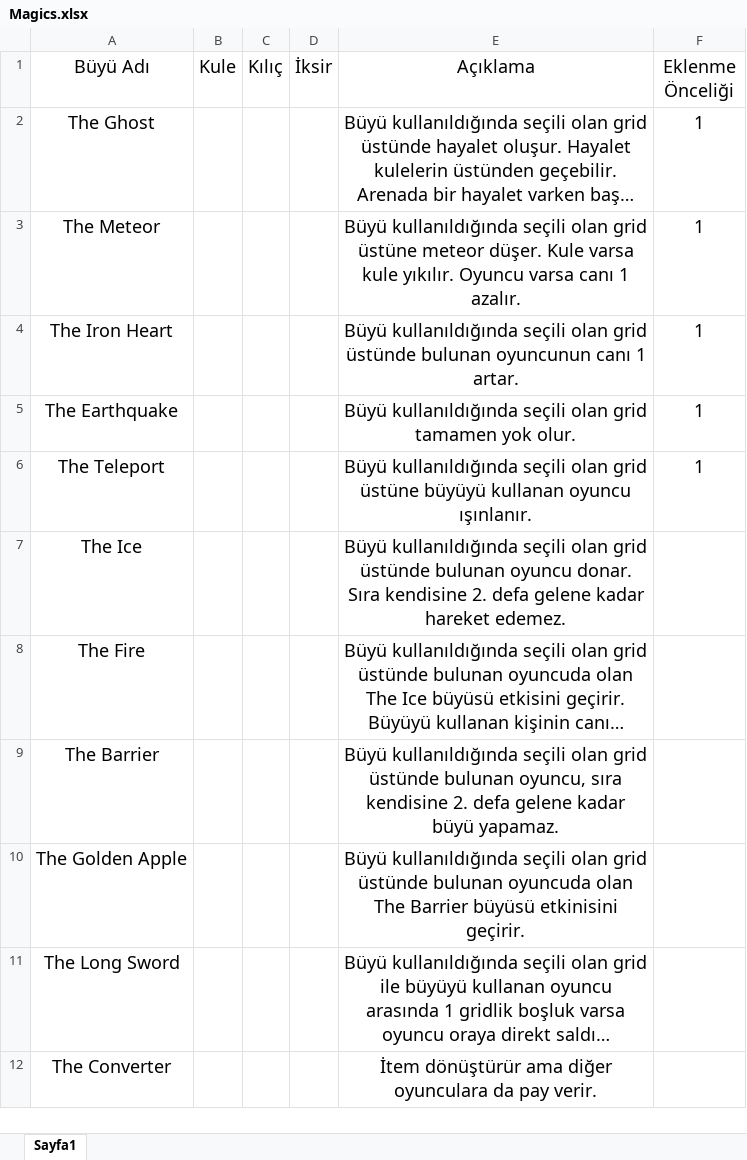
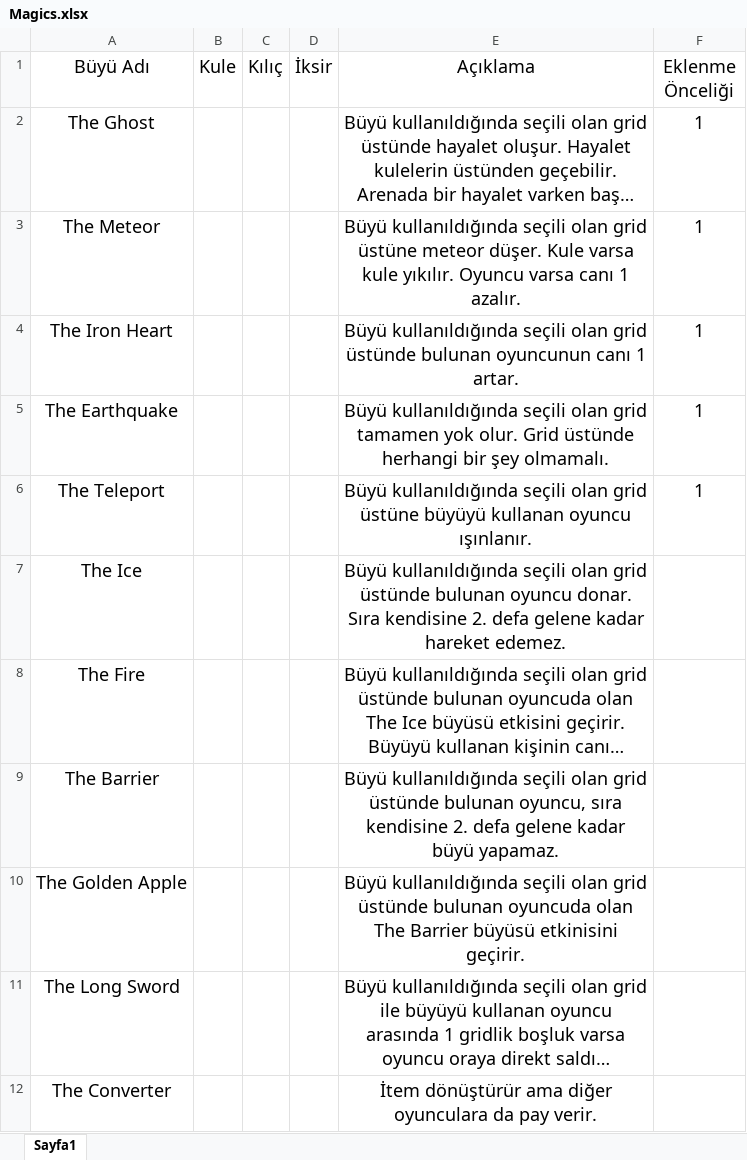
Before and after one commit to CelaldoganGunes/DiceOfKnightsGame, an Excel workbook: Magics.xlsx, sheet Sayfa1, drawn as a sheet; only a part is shown; long unchanged cells end in …; values as stored, in another font and other column widths than the file's, no borders; the diff names each change by its address in the sheet, - before the commit and + after, or states it on an @@ line.

```diff
--- a/Magics.xlsx (sheet Sayfa1)
+++ b/Magics.xlsx (sheet Sayfa1)
-E5 (Açıklama): …yok olur.
+E5 (Açıklama): …yok olur. Grid üstünde herhangi bir şey olmamalı.
```
Also changed, not shown: 3 other files.
